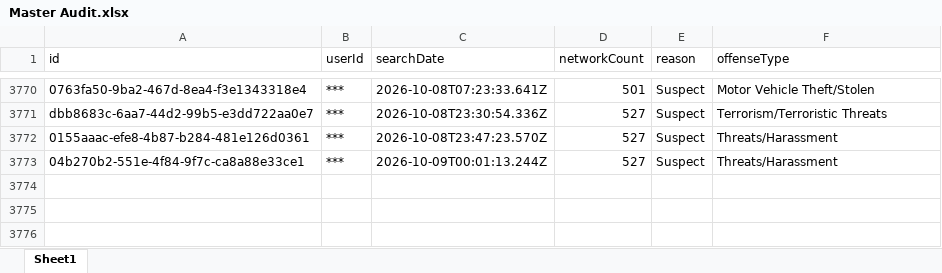
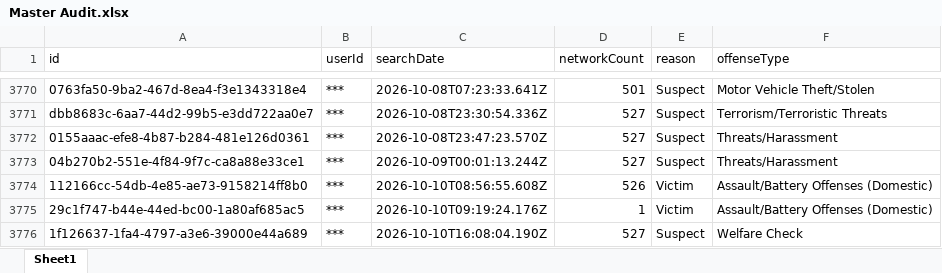
Before and after one commit to terminaldidy115/yuba-county-flock-oversight, an Excel workbook: Master Audit.xlsx, sheet Sheet1, drawn as a sheet; only a part is shown, gaps mark what is left out; values as stored, in another font and other column widths than the file's, no borders; the diff names each change by its address in the sheet, - before the commit and + after, or states it on an @@ line.

Commit message:
Auto-update 2026-10-11 09:00 — 3 new row(s)

```diff
--- a/Master Audit.xlsx (sheet Sheet1)
+++ b/Master Audit.xlsx (sheet Sheet1)
+row 3774: 112166cc-54db-4e85-ae73-9158214ff8b0 | *** | 2026-10-10T08:56:55.608Z | 526 | Victim | Assault/Battery Offenses (Domestic)
+row 3775: 29c1f747-b44e-44ed-bc00-1a80af685ac5 | *** | 2026-10-10T09:19:24.176Z | 1 | Victim | Assault/Battery Offenses (Domestic)
+row 3776: 1f126637-1fa4-4797-a3e6-39000e44a689 | *** | 2026-10-10T16:08:04.190Z | 527 | Suspect | Welfare Check
```
